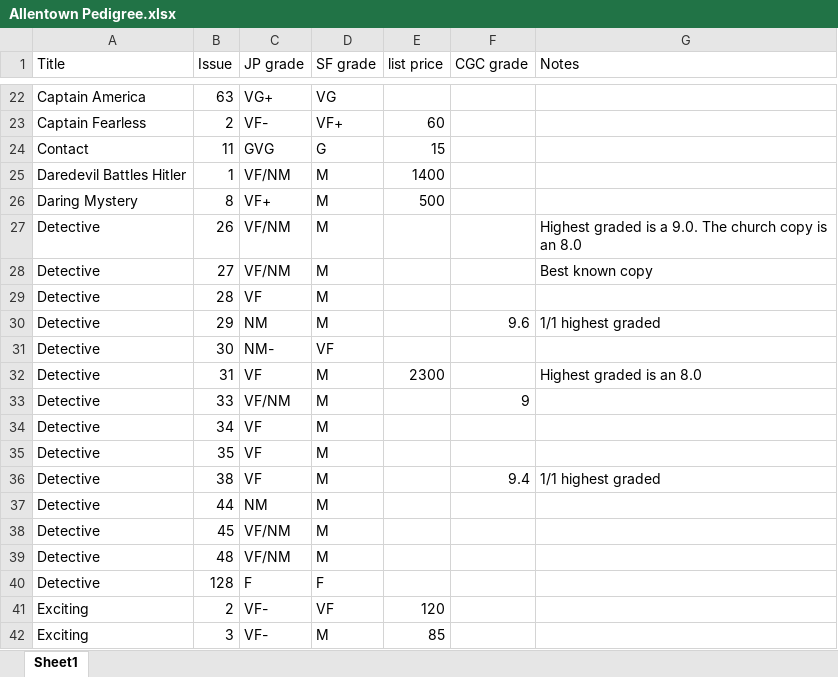
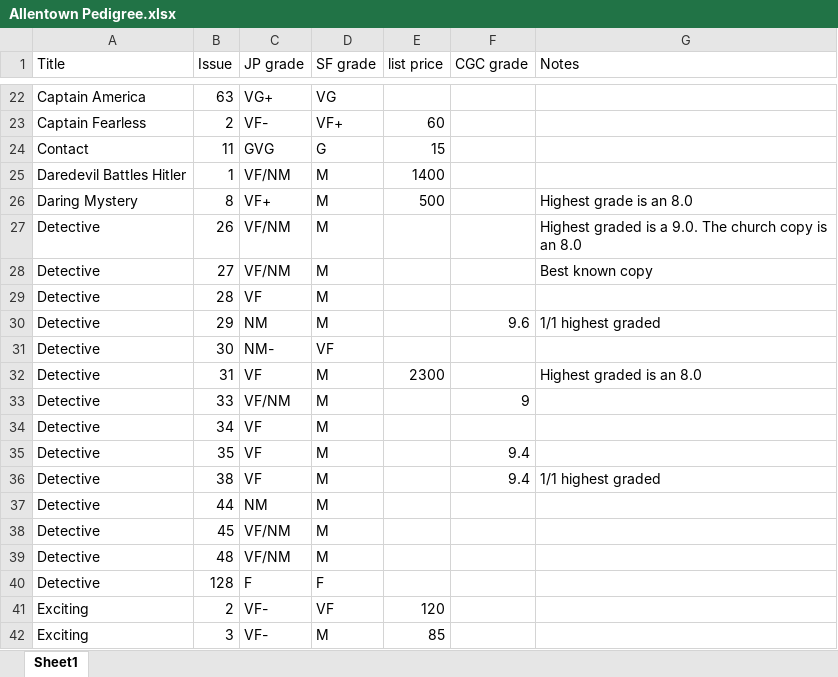
Before and after one commit to roblarsen/comic-book-pedigree-data, an Excel workbook: dist/Allentown Pedigree.xlsx, sheet Sheet1, drawn as a sheet; only a part is shown, gaps mark what is left out; values as stored, in another font and other column widths than the file's, no borders; the diff names each change by its address in the sheet, - before the commit and + after, or states it on an @@ line.

Commit message:
Update Allentown Pedigree.xlsx

```diff
--- a/dist/Allentown Pedigree.xlsx (sheet Sheet1)
+++ b/dist/Allentown Pedigree.xlsx (sheet Sheet1)
-G26 (Notes): (empty)
+G26 (Notes): Highest grade is an 8.0
-F35 (CGC grade): (empty)
+F35 (CGC grade): 9.4
```
